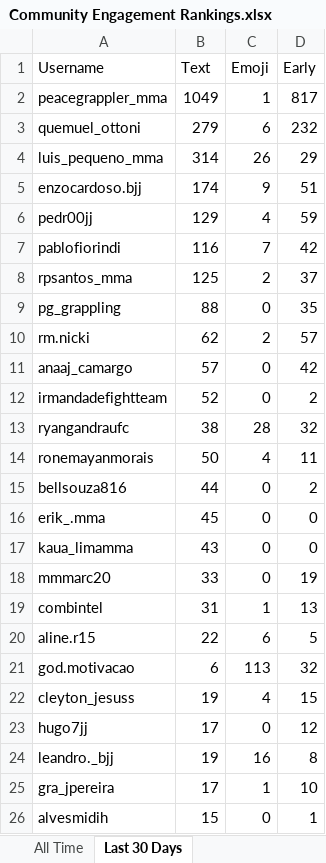
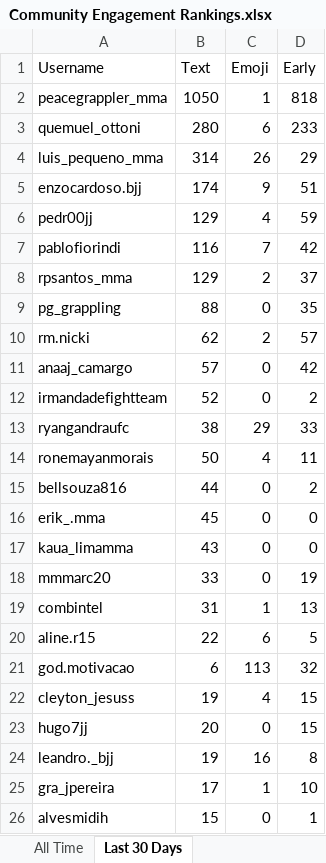
Before and after one commit to paxlucta/peace-grappler, an Excel workbook: Community Engagement Rankings.xlsx, sheet Last 30 Days, drawn as a sheet; only a part is shown; values as stored, in another font and other column widths than the file's, no borders; the diff names each change by its address in the sheet, - before the commit and + after, or states it on an @@ line.

```diff
--- a/Community Engagement Rankings.xlsx (sheet Last 30 Days)
+++ b/Community Engagement Rankings.xlsx (sheet Last 30 Days)
-B2 (Text): 1049
+B2 (Text): 1050
-D2 (Early): 817
+D2 (Early): 818
-B3 (Text): 279
+B3 (Text): 280
-D3 (Early): 232
+D3 (Early): 233
-B8 (Text): 125
+B8 (Text): 129
-C13 (Emoji): 28
+C13 (Emoji): 29
-D13 (Early): 32
+D13 (Early): 33
-B23 (Text): 17
+B23 (Text): 20
-D23 (Early): 12
+D23 (Early): 15
```
Also changed, not shown: sheet All Time, 2 other files.
